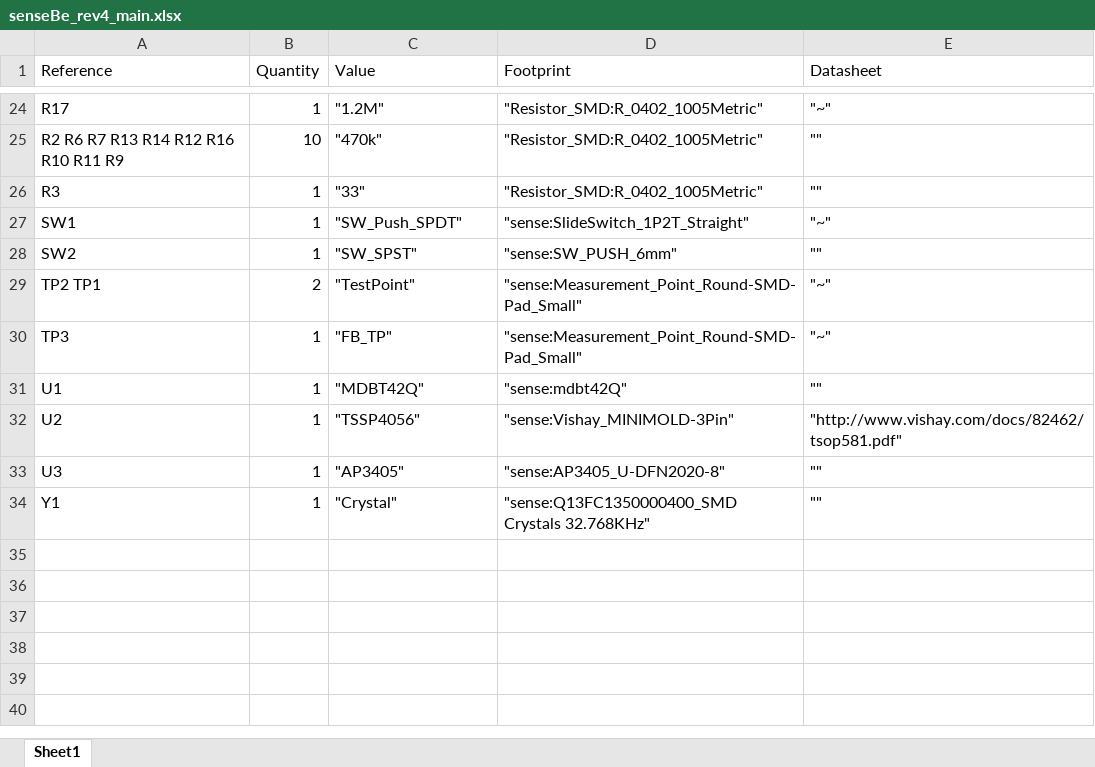
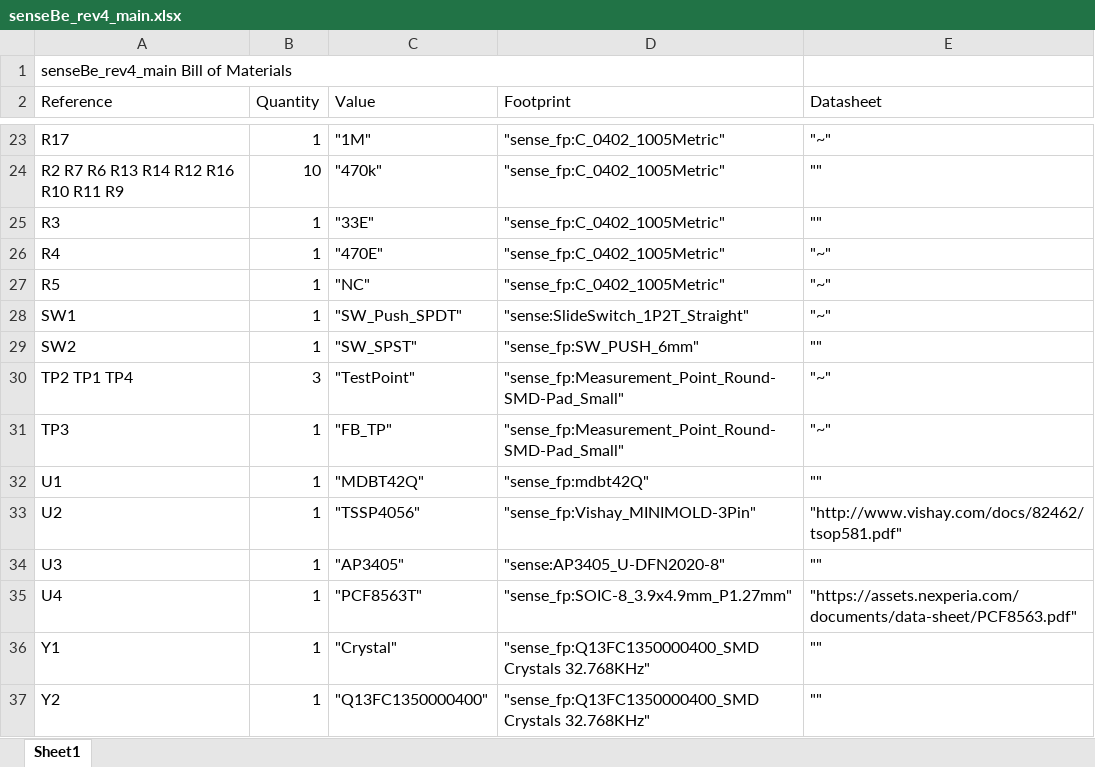
Before and after one commit to Appiko/sense_snap_hw, an Excel workbook: senseBe_rev4/senseBe_rev4_main/senseBe_rev4_main.xlsx, sheet Sheet1, drawn as a sheet; only a part is shown, gaps mark what is left out; values as stored, in another font and other column widths than the file's, no cell formats; addresses are those after the commit; the diff covers the shown part only; the diff names each change by its address in the sheet, - before the commit and + after, or states it on an @@ line.

Commit message:
senseBe_rev4_main BoMs updated
There are 3 separate BoMs for Rx, Tx and both units together.

```diff
--- a/senseBe_rev4/senseBe_rev4_main/senseBe_rev4_main.xlsx (sheet Sheet1)
+++ b/senseBe_rev4/senseBe_rev4_main/senseBe_rev4_main.xlsx (sheet Sheet1)
+row 1: senseBe_rev4_main Bill of Materials
-C23 (Value): "1.2M"
+C23 (Value): "1M"
-D23:D25 (Footprint): "Resistor_SMD:R_0402_1005Metric"
+D23:D25 (Footprint): "sense_fp:C_0402_1005Metric"
-A24 (Reference): R2 R6 R7 R13 R14 R12 R16 R10 R11 R9
+A24 (Reference): R2 R7 R6 R13 R14 R12 R16 R10 R11 R9
-C25 (Value): "33"
+C25 (Value): "33E"
+row 26: R4 | 1 | "470E" | "sense_fp:C_0402_1005Metric" | "~"
+row 27: R5 | 1 | "NC" | "sense_fp:C_0402_1005Metric" | "~"
-D29 (Footprint): "sense:SW_PUSH_6mm"
+D29 (Footprint): "sense_fp:SW_PUSH_6mm"
-A30 (Reference): TP2 TP1
+A30 (Reference): TP2 TP1 TP4
-B30 (Quantity): 2
+B30 (Quantity): 3
-D30:D31 (Footprint): "sense:Measurement_Point_Round-SMD-Pad_Small"
+D30:D31 (Footprint): "sense_fp:Measurement_Point_Round-SMD-Pad_Small"
-D32 (Footprint): "sense:mdbt42Q"
+D32 (Footprint): "sense_fp:mdbt42Q"
-D33 (Footprint): "sense:Vishay_MINIMOLD-3Pin"
+D33 (Footprint): "sense_fp:Vishay_MINIMOLD-3Pin"
+row 35: U4 | 1 | "PCF8563T" | "sense_fp:SOIC-8_3.9x4.9mm_P1.27mm" | "https://assets.nexperia.com/documents/data-sheet/PCF8563.pdf"
-D36 (Footprint): "sense:Q13FC1350000400_SMD Crystals 32.768KHz"
+D36 (Footprint): "sense_fp:Q13FC1350000400_SMD Crystals 32.768KHz"
+row 37: Y2 | 1 | "Q13FC1350000400" | "sense_fp:Q13FC1350000400_SMD Crystals 32.768KHz" | ""
```
Also changed, not shown: 4 added rows, 6 removed rows and 26 edited cells elsewhere in this sheet, cell formats, 3 other files.
